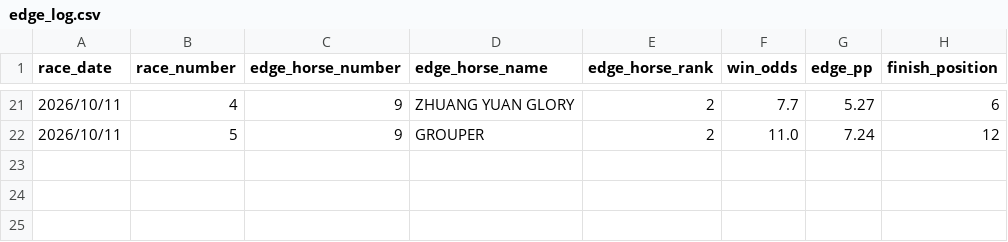
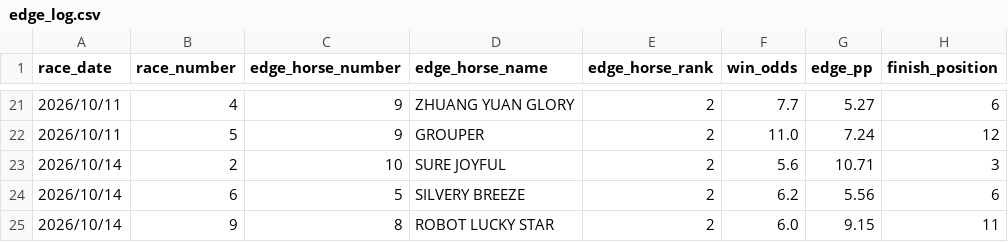
Before and after one commit to jitchamoli/hkjc-racing-analyzer, a CSV file: tracking_data/edge_log.csv, drawn as a sheet; only a part is shown, gaps mark what is left out; the diff names each change by its address in the sheet, - before the commit and + after, or states it on an @@ line.

```diff
--- a/tracking_data/edge_log.csv
+++ b/tracking_data/edge_log.csv
+row 23: 2026/10/14 | 2 | 10 | SURE JOYFUL | 2 | 5.6 | 10.71 | 3
+row 24: 2026/10/14 | 6 | 5 | SILVERY BREEZE | 2 | 6.2 | 5.56 | 6
+row 25: 2026/10/14 | 9 | 8 | ROBOT LUCKY STAR | 2 | 6.0 | 9.15 | 11
```
Also changed, not shown: tracking_data/hk_forward_validation.csv, tracking_data/longshot_trio_log.csv, 29 other files.
